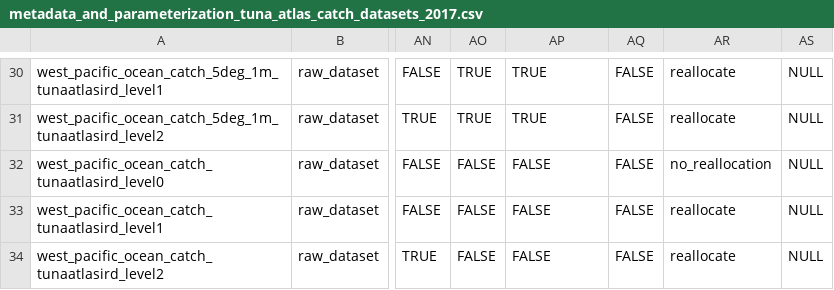
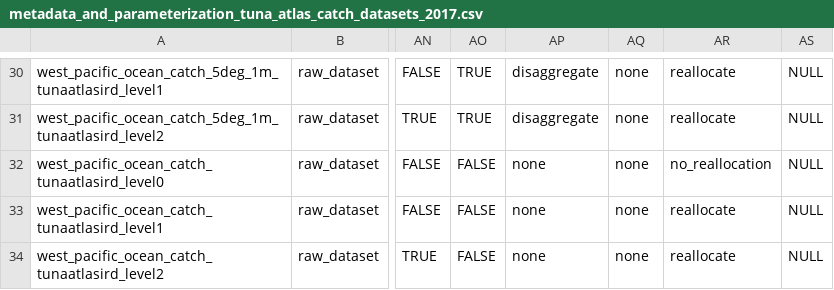
Before and after one commit to JulienLebranchu/rtunaatlas_scripts, a CSV file: tunaatlas_world/metadata_and_parameterization_files/metadata_and_parameterization_tuna_atlas_catch_datasets_2017.csv, drawn as a sheet; only a part is shown, gaps mark what is left out; the diff covers the shown part only; the diff names each change by its address in the sheet, - before the commit and + after, or states it on an @@ line.

```diff
--- a/tunaatlas_world/metadata_and_parameterization_files/metadata_and_parameterization_tuna_atlas_catch_datasets_2017.csv
+++ b/tunaatlas_world/metadata_and_parameterization_files/metadata_and_parameterization_tuna_atlas_catch_datasets_2017.csv
-AP30:AP31: TRUE
+AP30:AP31: disaggregate
-AQ30:AQ34: FALSE
+AQ30:AQ34: none
-AP32:AP34: FALSE
+AP32:AP34: none
```
Also changed, not shown: 56 edited cells elsewhere in this file.
